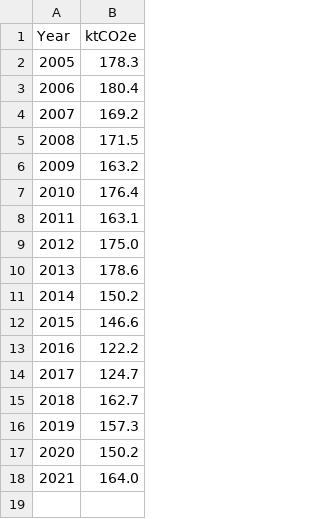
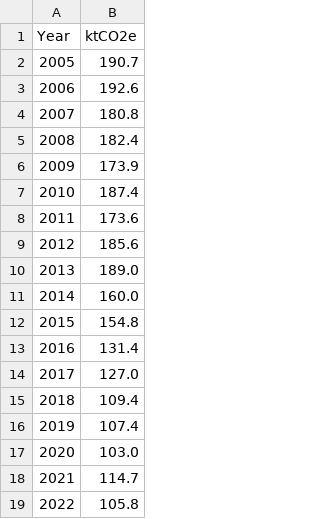
Before and after one commit to Lambeth-Open-Data/Lambeth-Open-Data.github.io, a CSV file: climate_action_plan/Data/CSV Files/Annual emissions for public sector buildings (ktCO2e).csv, drawn as a sheet.

Commit message:
Update Annual emissions for public sector buildings (ktCO2e).csv

```diff
--- a/climate_action_plan/Data/CSV Files/Annual emissions for public sector buildings (ktCO2e).csv
+++ b/climate_action_plan/Data/CSV Files/Annual emissions for public sector buildings (ktCO2e).csv
@@ -1,18 +1,19 @@
 Year,ktCO2e
-2005,178.3
-2006,180.4
-2007,169.2
-2008,171.5
-2009,163.2
-2010,176.4
-2011,163.1
-2012,175.0
-2013,178.6
-2014,150.2
-2015,146.6
-2016,122.2
-2017,124.7
-2018,162.7
-2019,157.3
-2020,150.2
-2021,164.0
+2005,190.7
+2006,192.6
+2007,180.8
+2008,182.4
+2009,173.9
+2010,187.4
+2011,173.6
+2012,185.6
+2013,189.0
+2014,160.0
+2015,154.8
+2016,131.4
+2017,127.0
+2018,109.4
+2019,107.4
+2020,103.0
+2021,114.7
+2022,105.8
```
